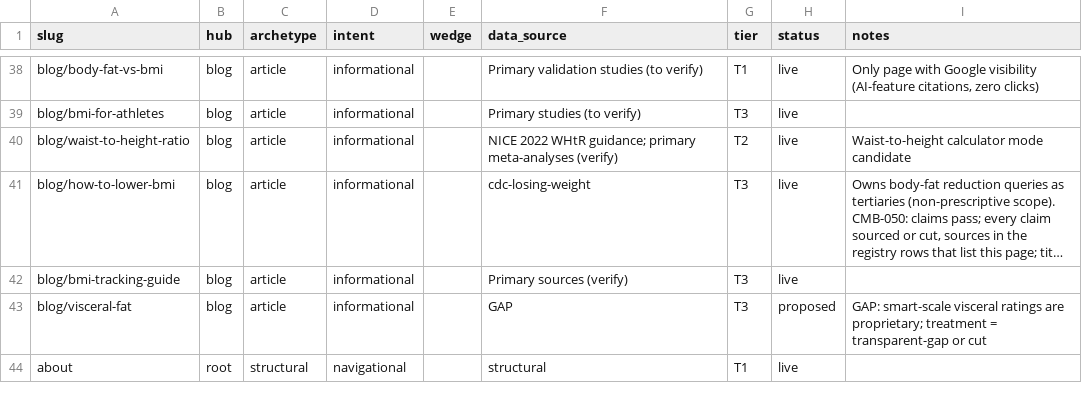
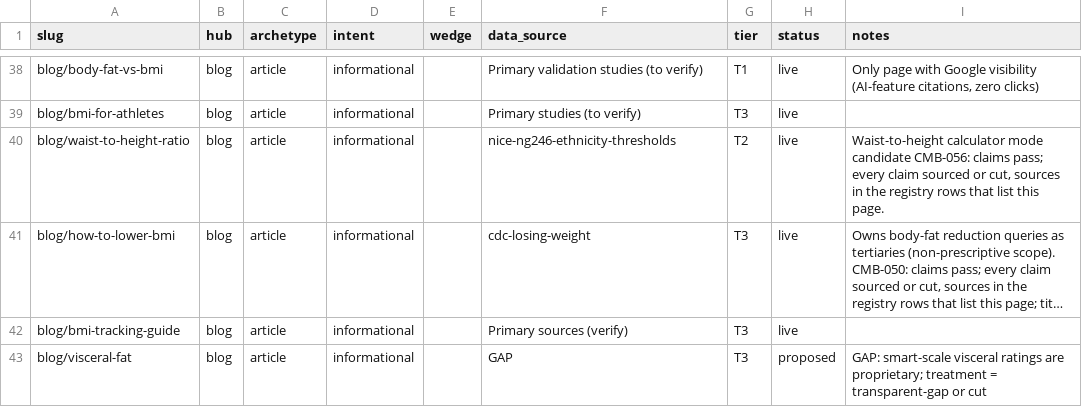
Before and after one commit to Mapstor/calculatemybmi, a CSV file: research/page-map.csv, drawn as a sheet; only a part is shown, gaps mark what is left out; the shorter side is filled out with more unchanged rows; long unchanged cells end in …; the diff names each change by its address in the sheet, - before the commit and + after, or states it on an @@ line.

```diff
--- a/research/page-map.csv
+++ b/research/page-map.csv
-F40 (data_source): NICE 2022 WHtR guidance; primary meta-analyses (verify)
+F40 (data_source): nice-ng246-ethnicity-thresholds
-I40 (notes): …mode candidate
+I40 (notes): …mode candidate CMB-056: claims pass; every claim sourced or cut, sources in the registry rows that list this page.
```
Also changed, not shown: research/data-sources.csv, research/page-scores.csv, 10 other files.
